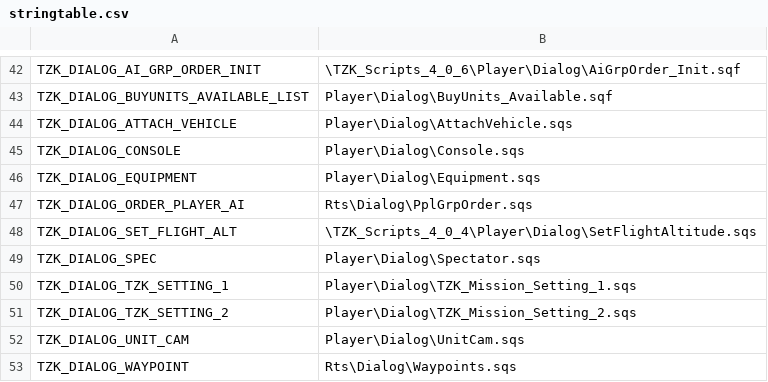
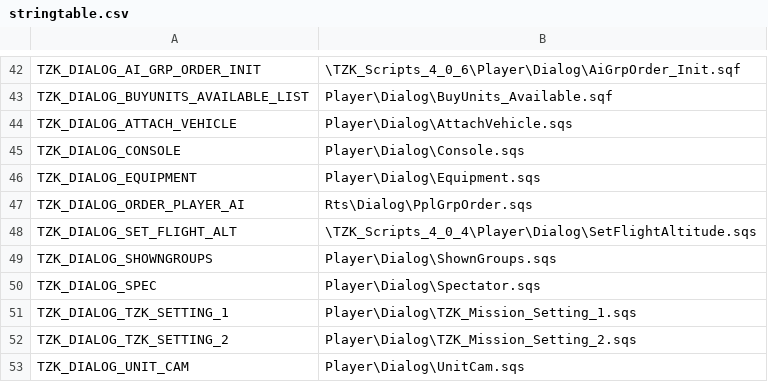
Before and after one commit to TZKdeveloperIF/Project-TZK-Since2.12, a CSV file: MPMissions/General Scripts in Mission/stringtable.csv, drawn as a sheet; only a part is shown, gaps mark what is left out; the shorter side is filled out with more unchanged rows; the diff names each change by its address in the sheet, - before the commit and + after, or states it on an @@ line.

Commit message:
[func] Modify optional groups displaying

```diff
--- a/MPMissions/General Scripts in Mission/stringtable.csv
+++ b/MPMissions/General Scripts in Mission/stringtable.csv
+row 49: TZK_DIALOG_SHOWNGROUPS | Player\Dialog\ShownGroups.sqs
```
Also changed, not shown: 11 other files.
